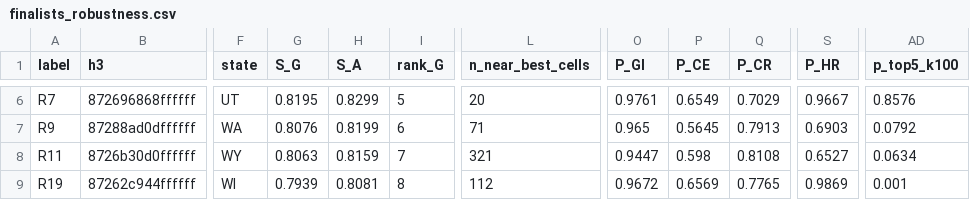
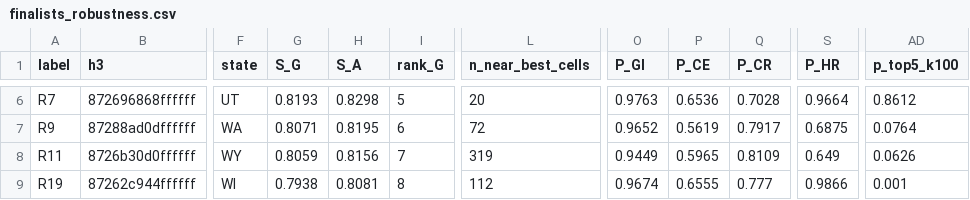
Before and after one commit to Arkadeep-Dutta/Sustainable-AI-Data-Center-Locator, a CSV file: outputs/diagnostics/finalists_robustness.csv, drawn as a sheet; only a part is shown, gaps mark what is left out; the diff covers the shown part only; the diff names each change by its address in the sheet, - before the commit and + after, or states it on an @@ line.

```diff
--- a/outputs/diagnostics/finalists_robustness.csv
+++ b/outputs/diagnostics/finalists_robustness.csv
-G6 (S_G): 0.8195
+G6 (S_G): 0.8193
-H6 (S_A): 0.8299
+H6 (S_A): 0.8298
-O6 (P_GI): 0.9761
+O6 (P_GI): 0.9763
-P6 (P_CE): 0.6549
+P6 (P_CE): 0.6536
-Q6 (P_CR): 0.7029
+Q6 (P_CR): 0.7028
-S6 (P_HR): 0.9667
+S6 (P_HR): 0.9664
-AD6 (p_top5_k100): 0.8576
+AD6 (p_top5_k100): 0.8612
-G7 (S_G): 0.8076
+G7 (S_G): 0.8071
-H7 (S_A): 0.8199
+H7 (S_A): 0.8195
-L7 (n_near_best_cells): 71
+L7 (n_near_best_cells): 72
-O7 (P_GI): 0.965
+O7 (P_GI): 0.9652
-P7 (P_CE): 0.5645
+P7 (P_CE): 0.5619
-Q7 (P_CR): 0.7913
+Q7 (P_CR): 0.7917
-S7 (P_HR): 0.6903
+S7 (P_HR): 0.6875
-AD7 (p_top5_k100): 0.0792
+AD7 (p_top5_k100): 0.0764
-G8 (S_G): 0.8063
+G8 (S_G): 0.8059
-H8 (S_A): 0.8159
+H8 (S_A): 0.8156
-L8 (n_near_best_cells): 321
+L8 (n_near_best_cells): 319
-O8 (P_GI): 0.9447
+O8 (P_GI): 0.9449
-P8 (P_CE): 0.598
+P8 (P_CE): 0.5965
-Q8 (P_CR): 0.8108
+Q8 (P_CR): 0.8109
-S8 (P_HR): 0.6527
+S8 (P_HR): 0.649
-AD8 (p_top5_k100): 0.0634
+AD8 (p_top5_k100): 0.0626
-G9 (S_G): 0.7939
+G9 (S_G): 0.7938
-O9 (P_GI): 0.9672
+O9 (P_GI): 0.9674
-P9 (P_CE): 0.6569
+P9 (P_CE): 0.6555
-Q9 (P_CR): 0.7765
+Q9 (P_CR): 0.777
-S9 (P_HR): 0.9869
+S9 (P_HR): 0.9866
```
Also changed, not shown: 32 edited cells elsewhere in this file, outputs/diagnostics/correlation_res6.csv, outputs/diagnostics/feature_distributions_res6.csv, 51 other files.
